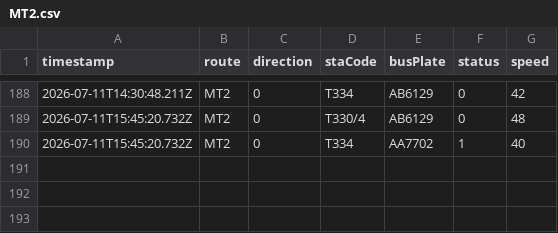
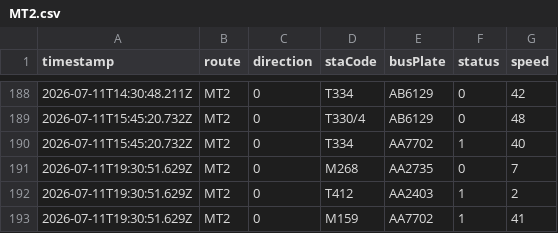
Before and after one commit to ChiHin-Lio/macau-gtfs-data, a CSV file: raw_logs/MT2.csv, drawn as a sheet; only a part is shown, gaps mark what is left out; the diff names each change by its address in the sheet, - before the commit and + after, or states it on an @@ line.

Commit message:
scraper: update MT2.csv via Cloudflare Worker

```diff
--- a/raw_logs/MT2.csv
+++ b/raw_logs/MT2.csv
+row 191: 2026-07-11T19:30:51.629Z | MT2 | 0 | M268 | AA2735 | 0 | 7
+row 192: 2026-07-11T19:30:51.629Z | MT2 | 0 | T412 | AA2403 | 1 | 2
+row 193: 2026-07-11T19:30:51.629Z | MT2 | 0 | M159 | AA7702 | 1 | 41
```
